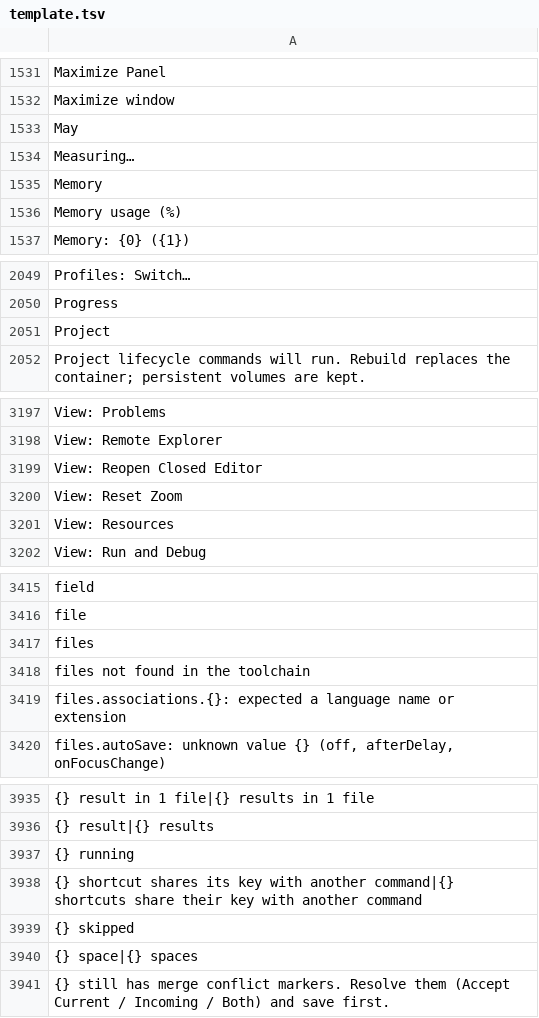
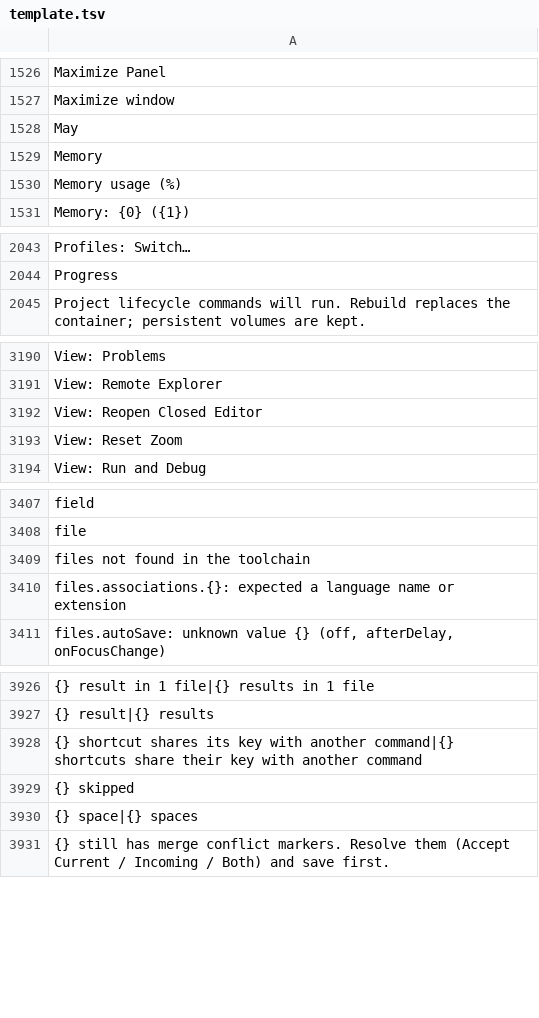
Before and after one commit to doancan/codeyard, a TSV file: crates/app/locales/template.tsv, drawn as a sheet; only a part is shown, gaps mark what is left out; the diff covers the shown part only; the diff names each change by its address in the sheet, - before the commit and + after, or states it on an @@ line.

```diff
--- a/crates/app/locales/template.tsv
+++ b/crates/app/locales/template.tsv
-row 1534: Measuring…
-row 2051: Project
-row 3201: View: Resources
-row 3417: files
-row 3937: {} running
```
Also changed, not shown: 5 removed rows elsewhere in this file, crates/app/locales/tr.tsv, 18 other files.
